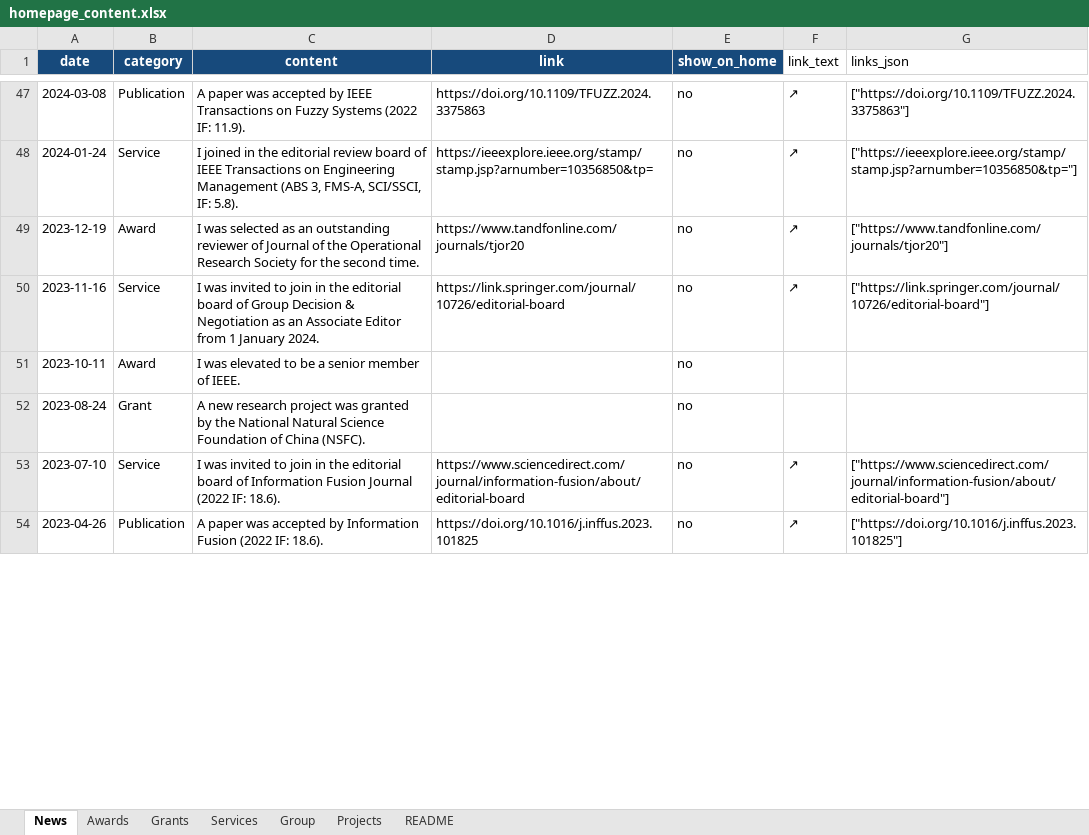
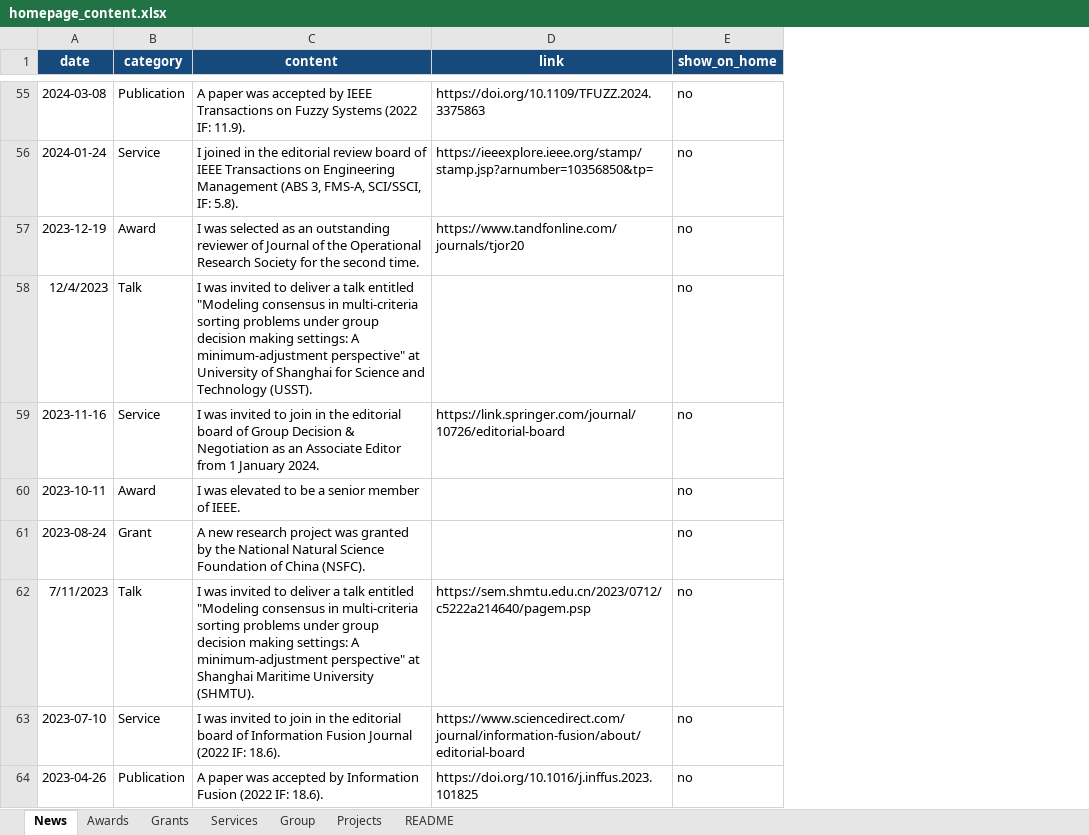
Before and after one commit to dm-dut/dm-dut.github.io, an Excel workbook: homepage_content.xlsx, sheet News, drawn as a sheet; only a part is shown, gaps mark what is left out; values as stored, in another font and other column widths than the file's, no borders; table styles not drawn; removed rows and columns are numbered as before the commit, all else as after; the diff covers the shown part only; the diff names each change by its address in the sheet, - before the commit and + after, or states it on an @@ line.

```diff
--- a/homepage_content.xlsx (sheet News)
+++ b/homepage_content.xlsx (sheet News)
-column F (link_text), rows 47-54: ↗ | ↗ | ↗ | ↗ |  |  | ↗ | ↗
-column G (links_json), rows 47-54: ["https://doi.org/10.1109/TFUZZ.2024.3375863"] | ["https://ieeexplore.ieee.org/stamp/stamp.jsp?arnumber=10356850&tp="] | ["https://www.tandfonline.com/journals/tjor20"] | ["https://link.springer.com/journal/10726/editorial-board"] |  |  | ["https://www.sciencedirect.com/journal/information-fusion/about/editorial-board"] | ["https://doi.org/10.1016/j.inffus.2023.101825"]
+row 58: 12/4/2023 | Talk | I was invited to deliver a talk entitled "Modeling consensus in multi-criteria sorting problems under group decision making settings: A minimum-adjustment perspective" at University of Shanghai for Science and Technology (USST). |  | no
+row 62: 7/11/2023 | Talk | I was invited to deliver a talk entitled "Modeling consensus in multi-criteria sorting problems under group decision making settings: A minimum-adjustment perspective" at Shanghai Maritime University (SHMTU). | https://sem.shmtu.edu.cn/2023/0712/c5222a214640/pagem.psp | no
```
Also changed, not shown: 11 added rows elsewhere in this sheet.
